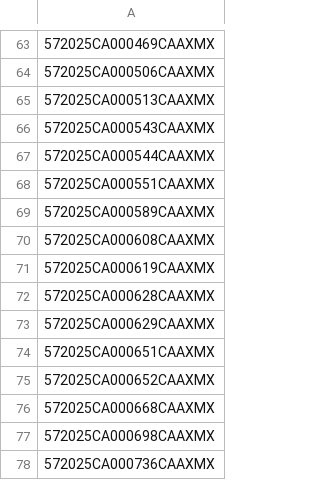
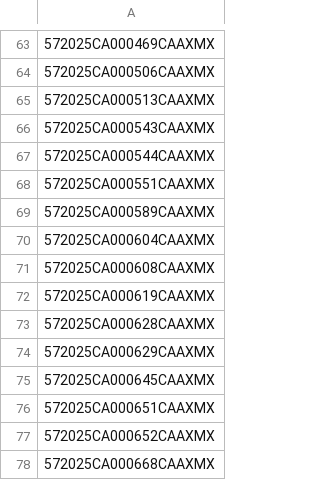
Before and after one commit to figlesias7/realforeclose-santarosa, a CSV file: data/all_seen.csv, drawn as a sheet; only a part is shown, gaps mark what is left out; the shorter side is filled out with more unchanged rows; the diff names each change by its address in the sheet, - before the commit and + after, or states it on an @@ line.

```diff
--- a/data/all_seen.csv
+++ b/data/all_seen.csv
+row 70: 572025CA000604CAAXMX
+row 75: 572025CA000645CAAXMX
```
Also changed, not shown: data/event_log.csv, 3 other files.
